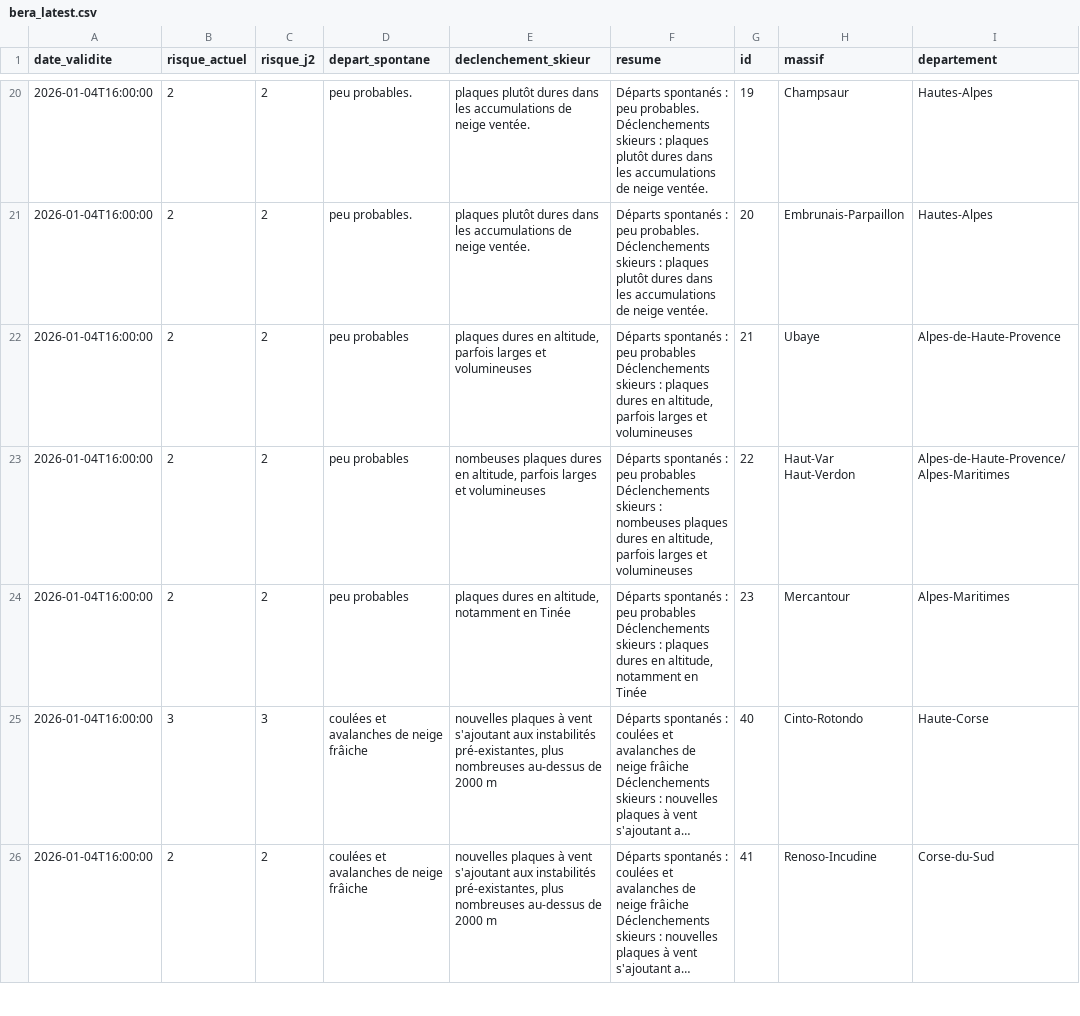
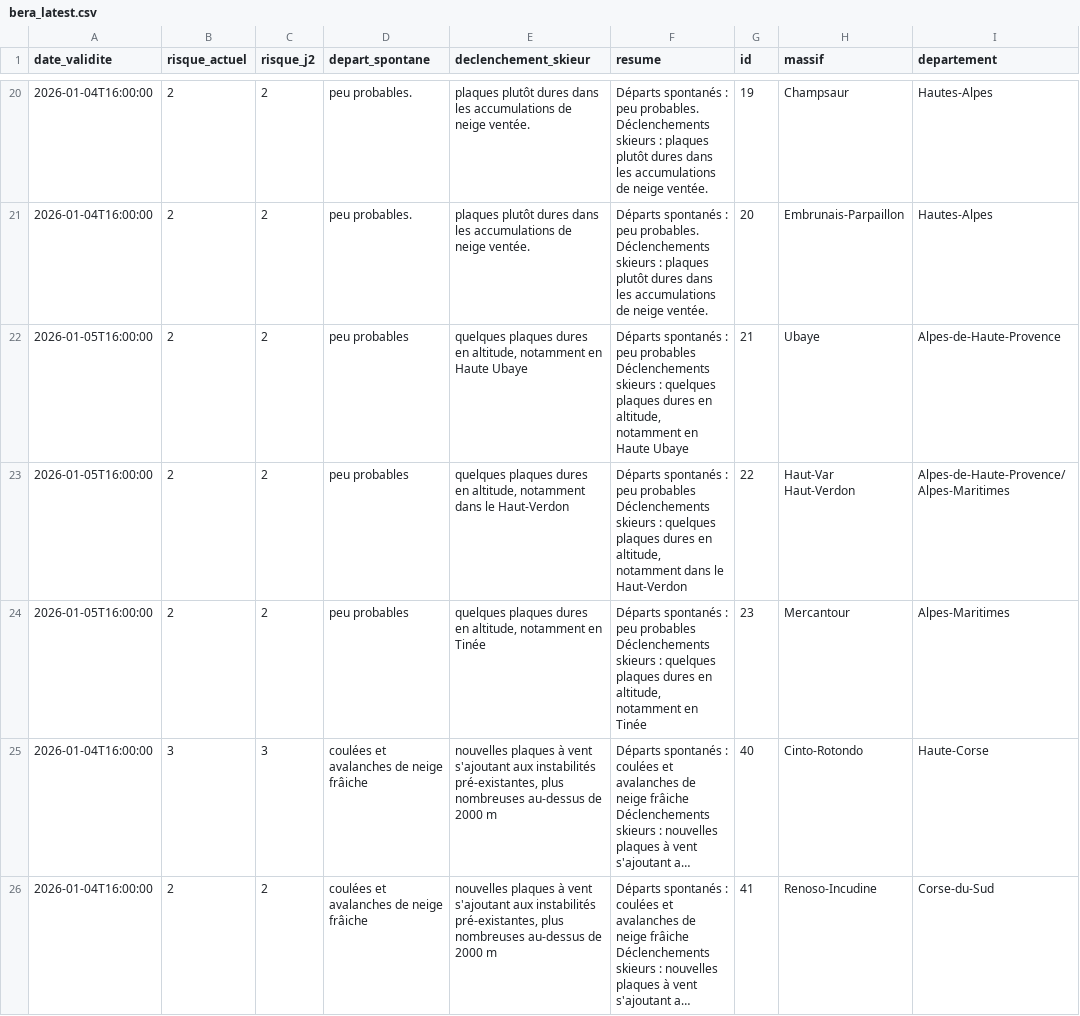
Before and after one commit to Tinevagio/Ski-touring-live, a CSV file: data/bera_latest.csv, drawn as a sheet; only a part is shown, gaps mark what is left out; long unchanged cells end in …; the diff covers the shown part only; the diff names each change by its address in the sheet, - before the commit and + after, or states it on an @@ line.

```diff
--- a/data/bera_latest.csv
+++ b/data/bera_latest.csv
-A22:A24 (date_validite): 2026-01-04T16:00:00
+A22:A24 (date_validite): 2026-01-05T16:00:00
-E22 (declenchement_skieur): plaques dures en altitude, parfois larges et volumineuses
+E22 (declenchement_skieur): quelques plaques dures en altitude, notamment en Haute Ubaye
-F22 (resume): …skieurs : plaques dures en altitude, parfois larges et volumineuses
+F22 (resume): …skieurs : quelques plaques dures en altitude, notamment en Haute Ubaye
-E23 (declenchement_skieur): nombeuses plaques dures en altitude, parfois larges et volumineuses
+E23 (declenchement_skieur): quelques plaques dures en altitude, notamment dans le Haut-Verdon
-F23 (resume): …skieurs : nombeuses plaques dures en altitude, parfois larges et volumineuses
+F23 (resume): …skieurs : quelques plaques dures en altitude, notamment dans le Haut-Verdon
-E24 (declenchement_skieur): plaques dures…
+E24 (declenchement_skieur): quelques plaques dures…
-F24 (resume): …skieurs : plaques dures…
+F24 (resume): …skieurs : quelques plaques dures…
```
Also changed, not shown: 58 edited cells elsewhere in this file.
